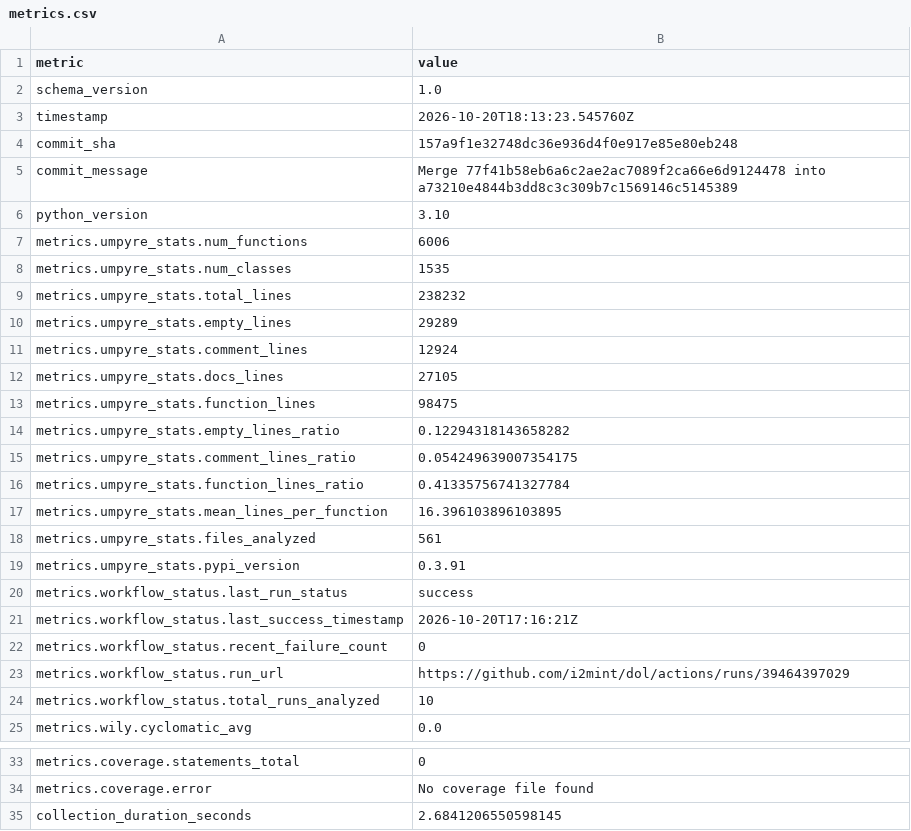
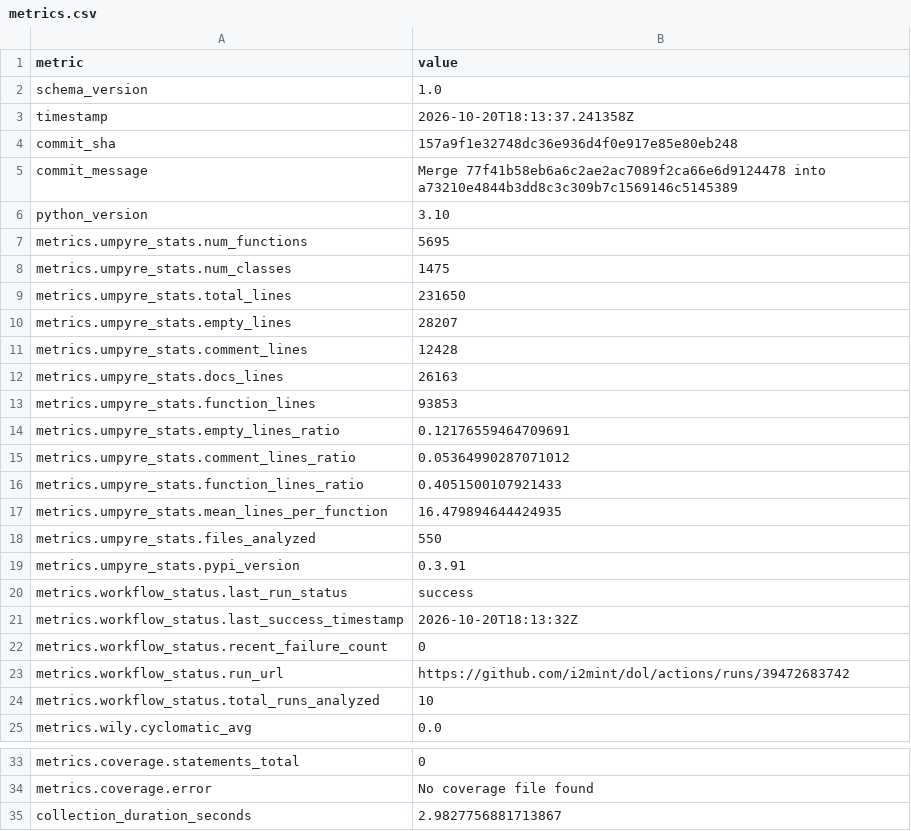
Before and after one commit to i2mint/dol, a CSV file: metrics.csv, drawn as a sheet; only a part is shown, gaps mark what is left out.

Commit message:
Update metrics for 157a9f1

```diff
--- a/metrics.csv
+++ b/metrics.csv
@@ -2,3 +2,3 @@ metric,value
 schema_version,1.0
-timestamp,2026-10-20T18:13:23.545760Z
+timestamp,2026-10-20T18:13:37.241358Z
 commit_sha,157a9f1e32748dc36e936d4f0e917e85e80eb248
@@ -6,19 +6,19 @@ commit_message,Merge 77f41b58eb6a6c2ae2ac7089f2ca66e6d9124478 into a73210e4844b3
 python_version,3.10
-metrics.umpyre_stats.num_functions,6006
-metrics.umpyre_stats.num_classes,1535
-metrics.umpyre_stats.total_lines,238232
-metrics.umpyre_stats.empty_lines,29289
-metrics.umpyre_stats.comment_lines,12924
-metrics.umpyre_stats.docs_lines,27105
-metrics.umpyre_stats.function_lines,98475
-metrics.umpyre_stats.empty_lines_ratio,0.12294318143658282
-metrics.umpyre_stats.comment_lines_ratio,0.054249639007354175
-metrics.umpyre_stats.function_lines_ratio,0.41335756741327784
-metrics.umpyre_stats.mean_lines_per_function,16.396103896103895
-metrics.umpyre_stats.files_analyzed,561
+metrics.umpyre_stats.num_functions,5695
+metrics.umpyre_stats.num_classes,1475
+metrics.umpyre_stats.total_lines,231650
+metrics.umpyre_stats.empty_lines,28207
+metrics.umpyre_stats.comment_lines,12428
+metrics.umpyre_stats.docs_lines,26163
+metrics.umpyre_stats.function_lines,93853
+metrics.umpyre_stats.empty_lines_ratio,0.12176559464709691
+metrics.umpyre_stats.comment_lines_ratio,0.05364990287071012
+metrics.umpyre_stats.function_lines_ratio,0.4051500107921433
+metrics.umpyre_stats.mean_lines_per_function,16.479894644424935
+metrics.umpyre_stats.files_analyzed,550
 metrics.umpyre_stats.pypi_version,0.3.91
 metrics.workflow_status.last_run_status,success
-metrics.workflow_status.last_success_timestamp,2026-10-20T17:16:21Z
+metrics.workflow_status.last_success_timestamp,2026-10-20T18:13:32Z
 metrics.workflow_status.recent_failure_count,0
-metrics.workflow_status.run_url,https://github.com/i2mint/dol/actions/runs/39464397029
+metrics.workflow_status.run_url,https://github.com/i2mint/dol/actions/runs/39472683742
 metrics.workflow_status.total_runs_analyzed,10
@@ -35,2 +35,2 @@ metrics.coverage.statements_total,0
 metrics.coverage.error,No coverage file found
-collection_duration_seconds,2.6841206550598145
+collection_duration_seconds,2.9827756881713867
```
Also changed, not shown: 2 other files.
